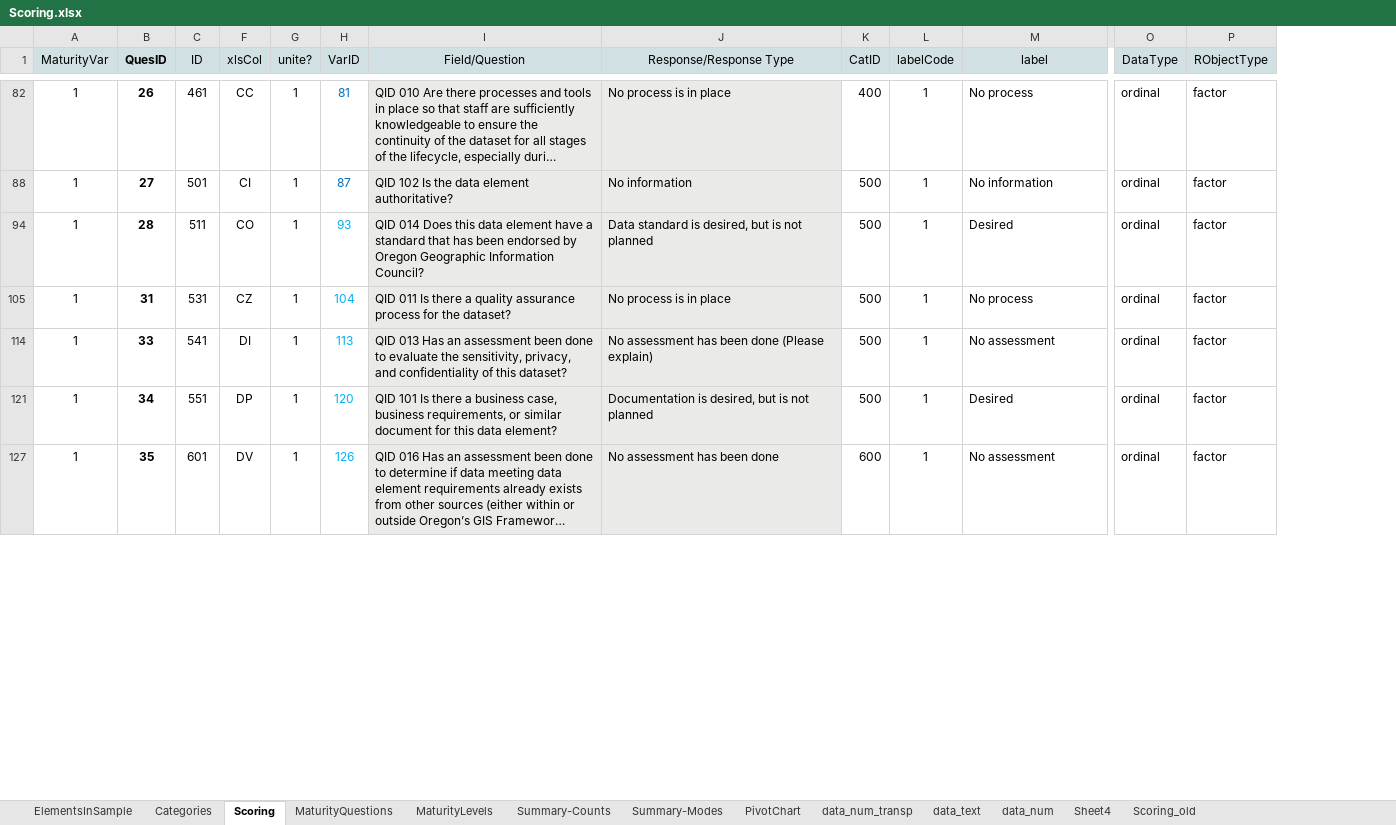
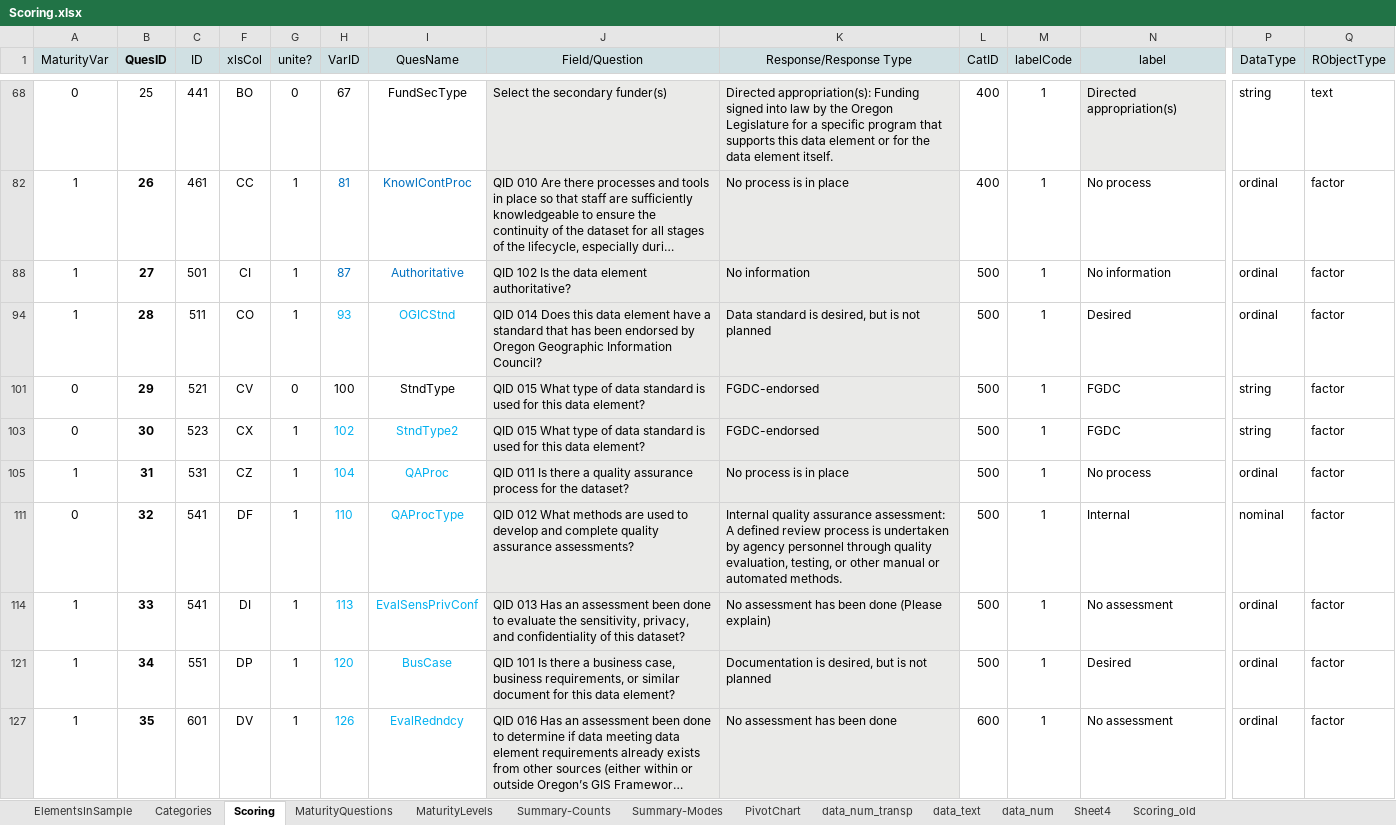
Before and after one commit to theresakat/FDIA, an Excel workbook: Scoring.xlsx, sheet Scoring, drawn as a sheet; only a part is shown, gaps mark what is left out; long unchanged cells end in …; values as stored, in another font and other column widths than the file's, no borders; rows hold the shown columns only; the diff covers the shown part only; the diff names each change by its address in the sheet, - before the commit and + after, or states it on an @@ line.

Commit message:
Spelling correction. Added meaningful labels to the questions in Scoring.xlsx. Time to create a new branch.

```diff
--- a/Scoring.xlsx (sheet Scoring)
+++ b/Scoring.xlsx (sheet Scoring)
+column I (QuesName), rows 82-94: KnowlContProc | Authoritative | OGICStnd; row 105: QAProc; rows 114-127: EvalSensPrivConf | BusCase | EvalRedndcy
+row 68: 0 | 25 | 441 | BO | 0 | 67 | FundSecType | Select the secondary funder(s) | Directed appropriation(s): Funding signed into law by the Oregon Legislature for a specific program that supports this data element or for the data element itself. | 400 | 1 | Directed appropriation(s) | string | text
+row 101: 0 | 29 | 521 | CV | 0 | 100 | StndType | QID 015 What type of data standard is used for this data element? | FGDC-endorsed | 500 | 1 | FGDC | string | factor
+row 103: 0 | 30 | 523 | CX | 1 | 102 | StndType2 | QID 015 What type of data standard is used for this data element? | FGDC-endorsed | 500 | 1 | FGDC | string | factor
+row 111: 0 | 32 | 541 | DF | 1 | 110 | QAProcType | QID 012 What methods are used to develop and complete quality assurance assessments? | Internal quality assurance assessment: A defined review process is undertaken by agency personnel through quality evaluation, testing, or other manual or automated methods. | 500 | 1 | Internal | nominal | factor
```
Also changed, not shown: 32 added rows elsewhere in this sheet, formulas that keep their value, charts or pictures, 1 other file.
